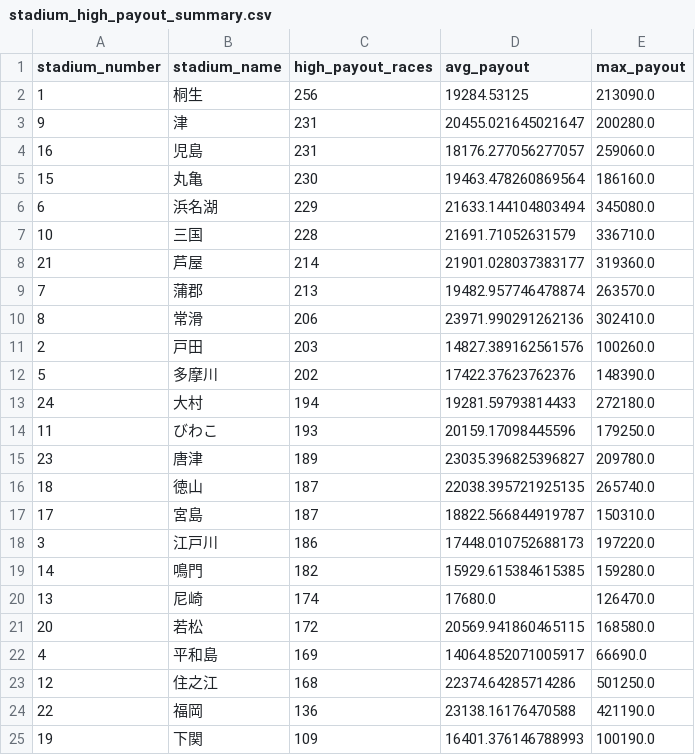
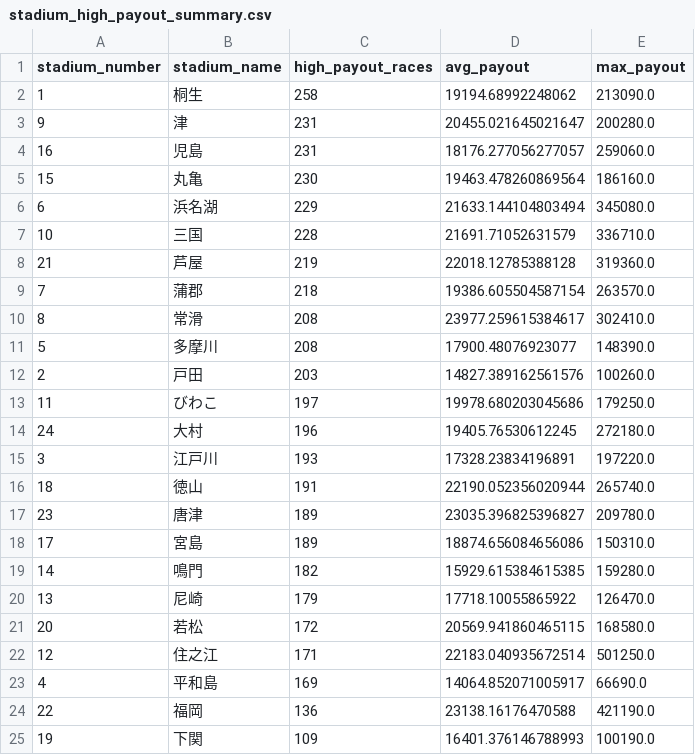
Before and after one commit to Patrickimamura/boatrace-analysis, a CSV file: output/stadium_high_payout_summary.csv, drawn as a sheet.

```diff
--- a/output/stadium_high_payout_summary.csv
+++ b/output/stadium_high_payout_summary.csv
@@ -1,3 +1,3 @@
 stadium_number,stadium_name,high_payout_races,avg_payout,max_payout
-1,桐生,256,19284.53125,213090.0
+1,桐生,258,19194.68992248062,213090.0
 9,津,231,20455.021645021647,200280.0
@@ -7,18 +7,18 @@
 10,三国,228,21691.71052631579,336710.0
-21,芦屋,214,21901.028037383177,319360.0
-7,蒲郡,213,19482.957746478874,263570.0
-8,常滑,206,23971.990291262136,302410.0
+21,芦屋,219,22018.12785388128,319360.0
+7,蒲郡,218,19386.605504587154,263570.0
+8,常滑,208,23977.259615384617,302410.0
+5,多摩川,208,17900.48076923077,148390.0
 2,戸田,203,14827.389162561576,100260.0
-5,多摩川,202,17422.37623762376,148390.0
-24,大村,194,19281.59793814433,272180.0
-11,びわこ,193,20159.17098445596,179250.0
+11,びわこ,197,19978.680203045686,179250.0
+24,大村,196,19405.76530612245,272180.0
+3,江戸川,193,17328.23834196891,197220.0
+18,徳山,191,22190.052356020944,265740.0
 23,唐津,189,23035.396825396827,209780.0
-18,徳山,187,22038.395721925135,265740.0
-17,宮島,187,18822.566844919787,150310.0
-3,江戸川,186,17448.010752688173,197220.0
+17,宮島,189,18874.656084656086,150310.0
 14,鳴門,182,15929.615384615385,159280.0
-13,尼崎,174,17680.0,126470.0
+13,尼崎,179,17718.10055865922,126470.0
 20,若松,172,20569.941860465115,168580.0
+12,住之江,171,22183.040935672514,501250.0
 4,平和島,169,14064.852071005917,66690.0
-12,住之江,168,22374.64285714286,501250.0
 22,福岡,136,23138.16176470588,421190.0
```
Also changed, not shown: output/pattern_by_boat_order.csv, output/pattern_by_course_order.csv, 7 other files.
